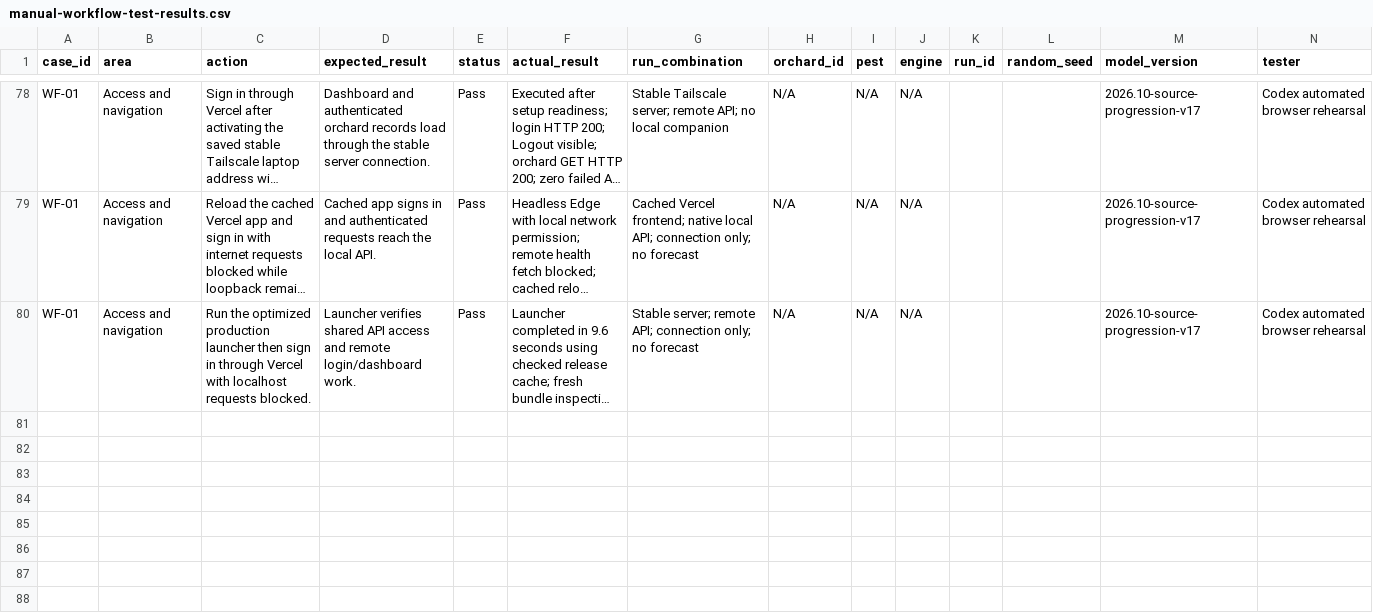
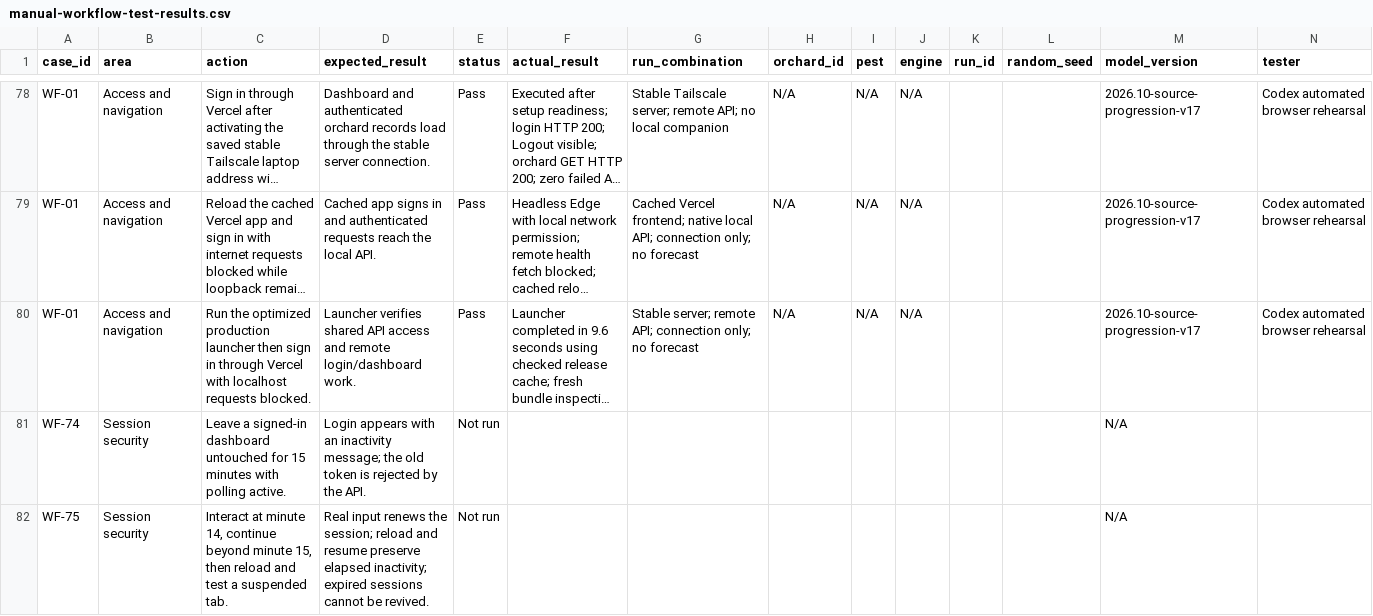
Before and after one commit to LuisGabriel27/mango-point, a CSV file: docs/manual-workflow-test-results.csv, drawn as a sheet; only a part is shown, gaps mark what is left out; long unchanged cells end in …; rows hold the shown columns only; the diff covers the shown part only; the diff names each change by its address in the sheet, - before the commit and + after, or states it on an @@ line.

Commit message:
feat: secure sessions, require forecast links, and add PDF downloads
- Require a completed forecast before recording field verification
- Add a 15-minute inactivity timeout
- Revoke all sessions after password changes or resets
- Replace HTML downloads with Save as PDF and separate Print
- Update offline caching, documentation, and automated tests

```diff
--- a/docs/manual-workflow-test-results.csv
+++ b/docs/manual-workflow-test-results.csv
+row 81: WF-74 | Session security | Leave a signed-in dashboard untouched for 15 minutes with polling active. | Login appears with an inactivity message; the old token is rejected by the API. | Not run |  |  |  |  |  |  |  | N/A
+row 82: WF-75 | Session security | Interact at minute 14, continue beyond minute 15, then reload and test a suspended tab. | Real input renews the session; reload and resume preserve elapsed inactivity; expired sessions cannot be revived. | Not run |  |  |  |  |  |  |  | N/A
```
Also changed, not shown: 2 added rows and 2 edited cells elsewhere in this file, 38 other files.
